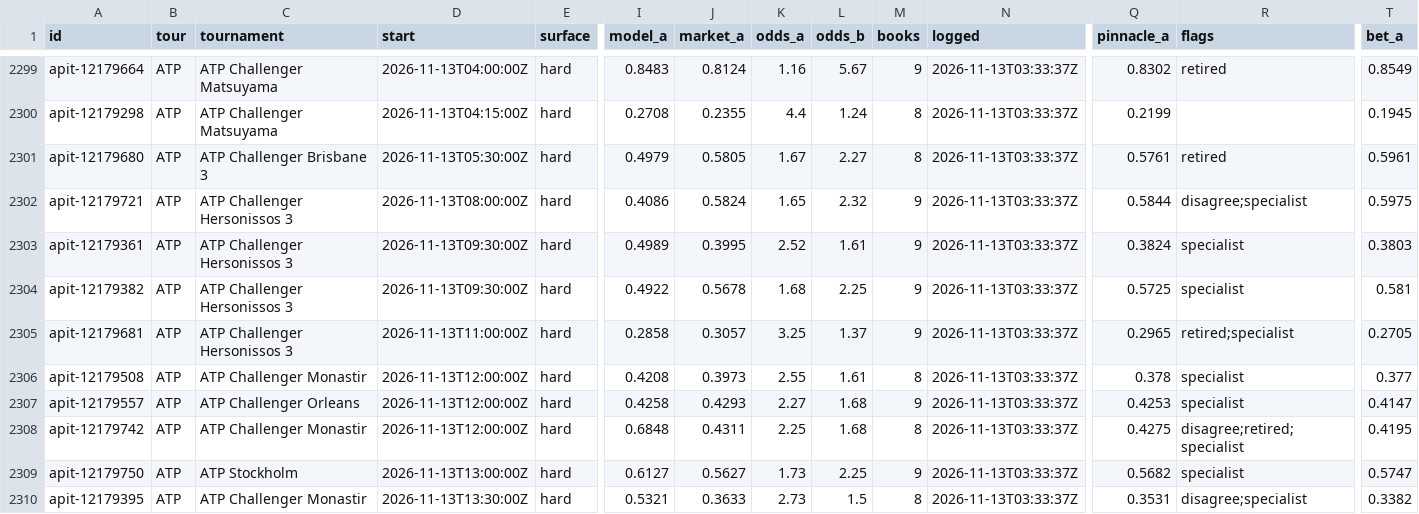
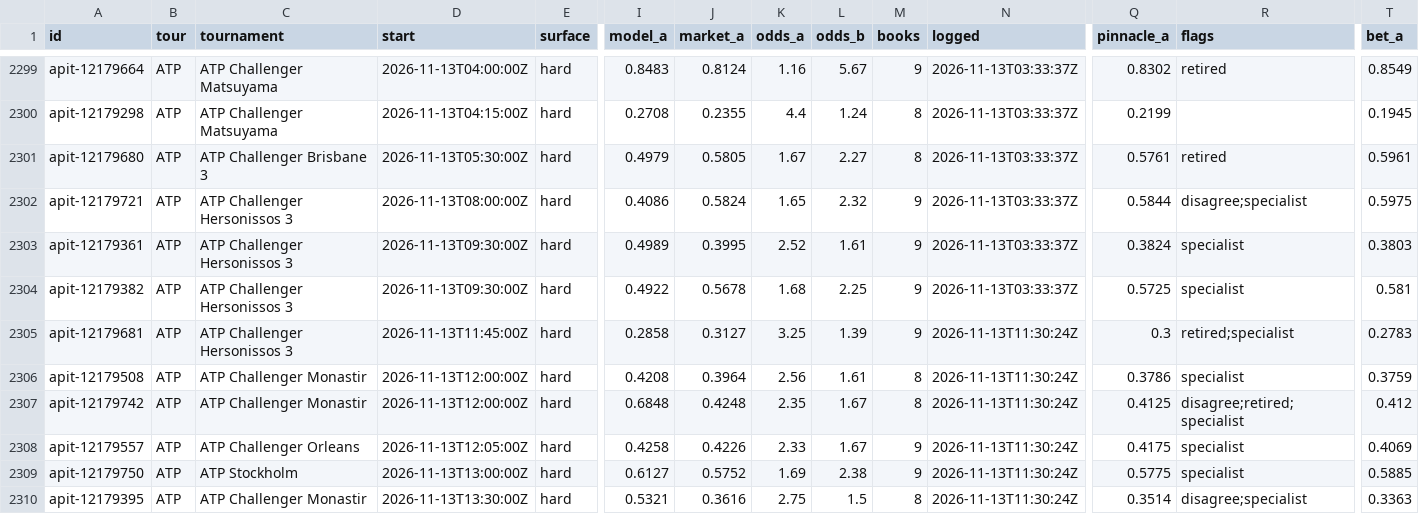
Before and after one commit to MoussaK1379/tennis-odds-engine, a CSV file: history/predictions.csv, drawn as a sheet; only a part is shown, gaps mark what is left out; removed rows and columns are numbered as before the commit, all else as after; rows hold the shown columns only; the diff covers the shown part only; the diff names each change by its address in the sheet, - before the commit and + after, or states it on an @@ line.

```diff
--- a/history/predictions.csv
+++ b/history/predictions.csv
-D2305 (start): 2026-11-13T11:00:00Z
+D2305 (start): 2026-11-13T11:45:00Z
-J2305 (market_a): 0.3057
+J2305 (market_a): 0.3127
-L2305 (odds_b): 1.37
+L2305 (odds_b): 1.39
-N2305:N2306 (logged): 2026-11-13T03:33:37Z
+N2305:N2306 (logged): 2026-11-13T11:30:24Z
-Q2305 (pinnacle_a): 0.2965
+Q2305 (pinnacle_a): 0.3
-T2305 (bet_a): 0.2705
+T2305 (bet_a): 0.2783
-J2306 (market_a): 0.3973
+J2306 (market_a): 0.3964
-K2306 (odds_a): 2.55
+K2306 (odds_a): 2.56
-Q2306 (pinnacle_a): 0.378
+Q2306 (pinnacle_a): 0.3786
-T2306 (bet_a): 0.377
+T2306 (bet_a): 0.3759
-row 2307: apit-12179557 | ATP | ATP Challenger Orleans | 2026-11-13T12:00:00Z | hard | 0.4258 | 0.4293 | 2.27 | 1.68 | 9 | 2026-11-13T03:33:37Z | 0.4253 | specialist | 0.4147
-J2307 (market_a): 0.4311
+J2307 (market_a): 0.4248
-K2307 (odds_a): 2.25
+K2307 (odds_a): 2.35
-L2307 (odds_b): 1.68
+L2307 (odds_b): 1.67
-N2307 (logged): 2026-11-13T03:33:37Z
+N2307 (logged): 2026-11-13T11:30:24Z
-Q2307 (pinnacle_a): 0.4275
+Q2307 (pinnacle_a): 0.4125
-T2307 (bet_a): 0.4195
+T2307 (bet_a): 0.412
+row 2308: apit-12179557 | ATP | ATP Challenger Orleans | 2026-11-13T12:05:00Z | hard | 0.4258 | 0.4226 | 2.33 | 1.67 | 9 | 2026-11-13T11:30:24Z | 0.4175 | specialist | 0.4069
-J2309 (market_a): 0.5627
+J2309 (market_a): 0.5752
-K2309 (odds_a): 1.73
+K2309 (odds_a): 1.69
-L2309 (odds_b): 2.25
+L2309 (odds_b): 2.38
-N2309:N2310 (logged): 2026-11-13T03:33:37Z
+N2309:N2310 (logged): 2026-11-13T11:30:24Z
-Q2309 (pinnacle_a): 0.5682
+Q2309 (pinnacle_a): 0.5775
-T2309 (bet_a): 0.5747
+T2309 (bet_a): 0.5885
-J2310 (market_a): 0.3633
+J2310 (market_a): 0.3616
-K2310 (odds_a): 2.73
+K2310 (odds_a): 2.75
-Q2310 (pinnacle_a): 0.3531
+Q2310 (pinnacle_a): 0.3514
-T2310 (bet_a): 0.3382
+T2310 (bet_a): 0.3363
```
Also changed, not shown: 3 added rows and 71 edited cells elsewhere in this file, history/parlays.csv, 1 other file.
